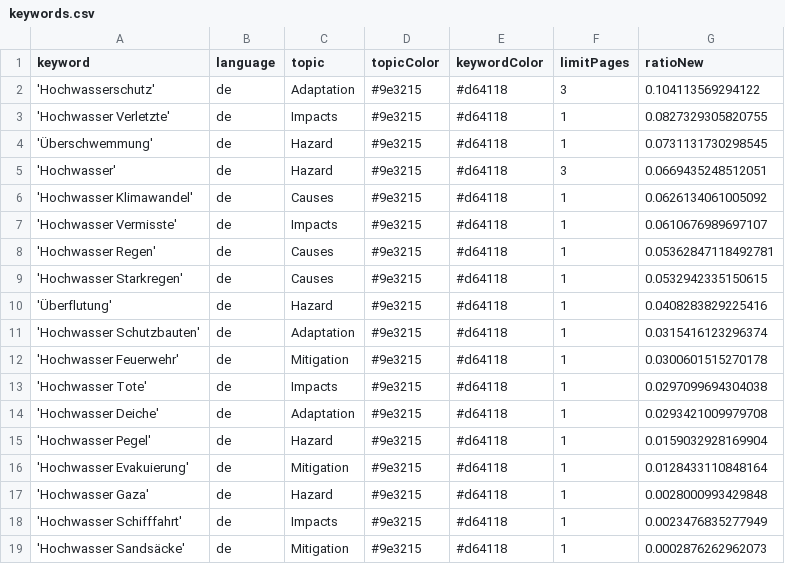
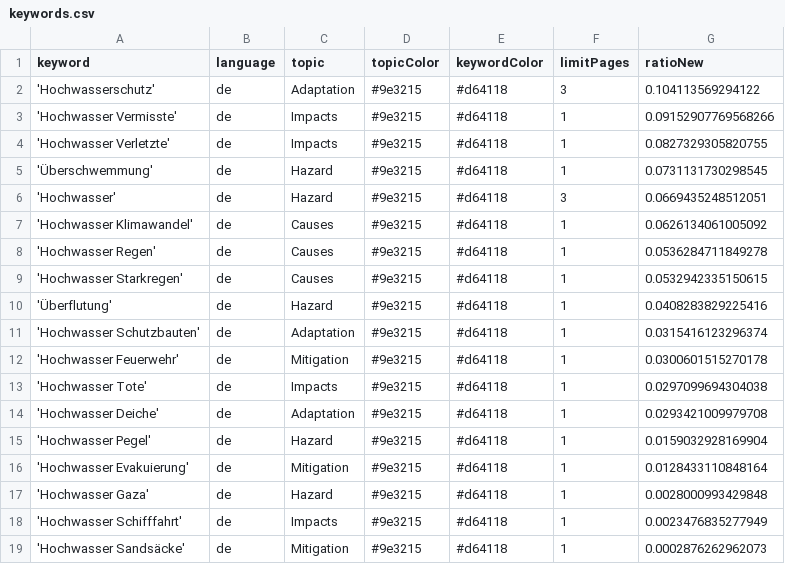
Before and after one commit to JoPhi24-news/floodIsComing, a CSV file: keywords.csv, drawn as a sheet.

```diff
--- a/keywords.csv
+++ b/keywords.csv
@@ -2,2 +2,3 @@ keyword,language,topic,topicColor,keywordColor,limitPages,ratioNew
 'Hochwasserschutz',de,Adaptation,#9e3215,#d64118,3,0.104113569294122
+'Hochwasser Vermisste',de,Impacts,#9e3215,#d64118,1,0.09152907769568266
 'Hochwasser Verletzte',de,Impacts,#9e3215,#d64118,1,0.0827329305820755
@@ -6,4 +7,3 @@ keyword,language,topic,topicColor,keywordColor,limitPages,ratioNew
 'Hochwasser Klimawandel',de,Causes,#9e3215,#d64118,1,0.0626134061005092
-'Hochwasser Vermisste',de,Impacts,#9e3215,#d64118,1,0.0610676989697107
-'Hochwasser Regen',de,Causes,#9e3215,#d64118,1,0.05362847118492781
+'Hochwasser Regen',de,Causes,#9e3215,#d64118,1,0.0536284711849278
 'Hochwasser Starkregen',de,Causes,#9e3215,#d64118,1,0.0532942335150615
```
Also changed, not shown: csv/news_2026_07.csv, 1 other file.
